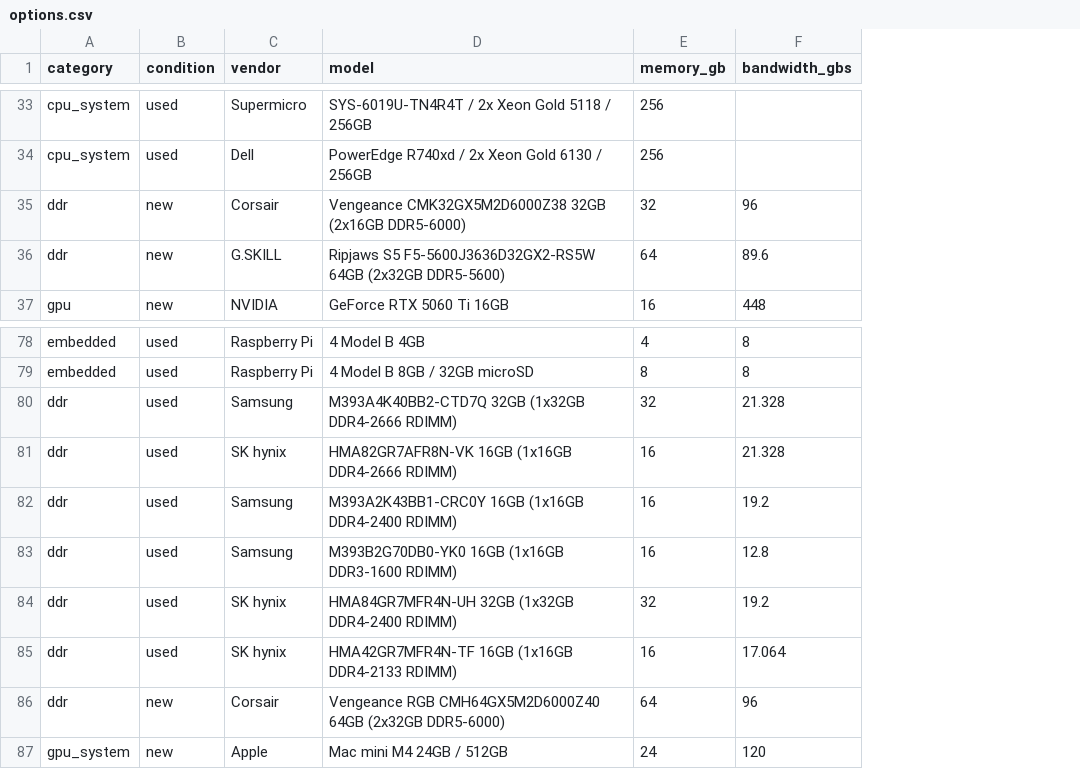
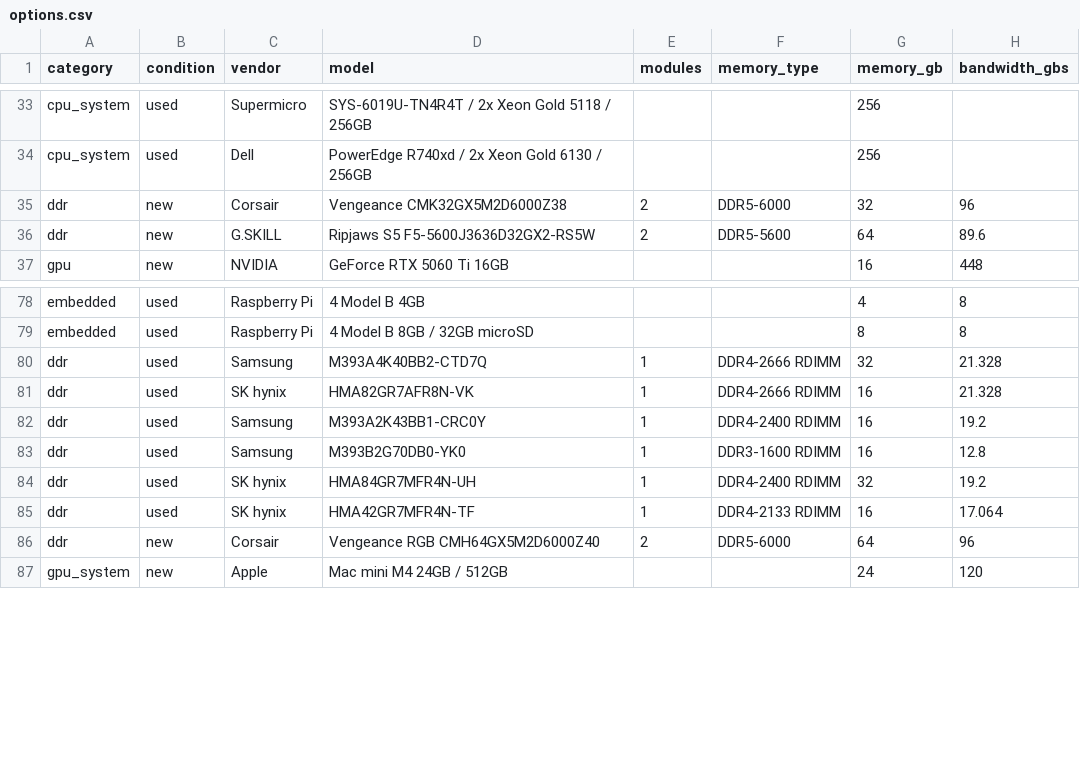
Before and after one commit to cloudrift-ai/hwdb, a CSV file: data/options.csv, drawn as a sheet; only a part is shown, gaps mark what is left out; the diff covers the shown part only; the diff names each change by its address in the sheet, - before the commit and + after, or states it on an @@ line.

```diff
--- a/data/options.csv
+++ b/data/options.csv
+column E (modules), rows 35-36: 2 | 2; rows 80-86: 1 | 1 | 1 | 1 | 1 | 1 | 2
+column F (memory_type), rows 35-36: DDR5-6000 | DDR5-5600; rows 80-86: DDR4-2666 RDIMM | DDR4-2666 RDIMM | DDR4-2400 RDIMM | DDR3-1600 RDIMM | DDR4-2400 RDIMM | DDR4-2133 RDIMM | DDR5-6000
-D35 (model): Vengeance CMK32GX5M2D6000Z38 32GB (2x16GB DDR5-6000)
+D35 (model): Vengeance CMK32GX5M2D6000Z38
-D36 (model): …S5 F5-5600J3636D32GX2-RS5W 64GB (2x32GB DDR5-5600)
+D36 (model): …S5 F5-5600J3636D32GX2-RS5W
-D80 (model): M393A4K40BB2-CTD7Q 32GB (1x32GB DDR4-2666 RDIMM)
+D80 (model): M393A4K40BB2-CTD7Q
-D81 (model): HMA82GR7AFR8N-VK 16GB (1x16GB DDR4-2666 RDIMM)
+D81 (model): HMA82GR7AFR8N-VK
-D82 (model): M393A2K43BB1-CRC0Y 16GB (1x16GB DDR4-2400 RDIMM)
+D82 (model): M393A2K43BB1-CRC0Y
-D83 (model): M393B2G70DB0-YK0 16GB (1x16GB DDR3-1600 RDIMM)
+D83 (model): M393B2G70DB0-YK0
-D84 (model): HMA84GR7MFR4N-UH 32GB (1x32GB DDR4-2400 RDIMM)
+D84 (model): HMA84GR7MFR4N-UH
-D85 (model): HMA42GR7MFR4N-TF 16GB (1x16GB DDR4-2133 RDIMM)
+D85 (model): HMA42GR7MFR4N-TF
-D86 (model): Vengeance RGB CMH64GX5M2D6000Z40 64GB (2x32GB DDR5-6000)
+D86 (model): Vengeance RGB CMH64GX5M2D6000Z40
```
Also changed, not shown: 13 edited cells elsewhere in this file, 5 other files.
